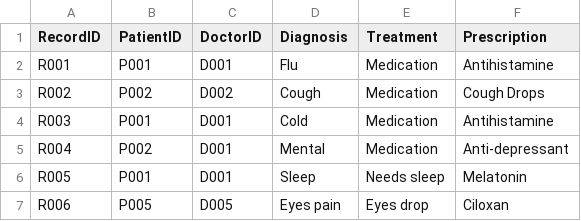
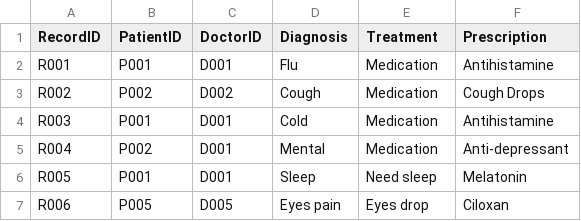
Before and after one commit to KiongLu/SC2002_Assignment_New, a CSV file: sc2002.scmb.grp1.hms/resource/MedicalRecord.csv, drawn as a sheet.

```diff
--- a/sc2002.scmb.grp1.hms/resource/MedicalRecord.csv
+++ b/sc2002.scmb.grp1.hms/resource/MedicalRecord.csv
@@ -5,3 +5,3 @@ R003,P001,D001,Cold,Medication,Antihistamine
 R004,P002,D001,Mental,Medication,Anti-depressant
-R005,P001,D001,Sleep,Needs sleep,Melatonin
+R005,P001,D001,Sleep,Need sleep,Melatonin
 R006,P005,D005,Eyes pain,Eyes drop,Ciloxan
```
Also changed, not shown: 4 other files.
